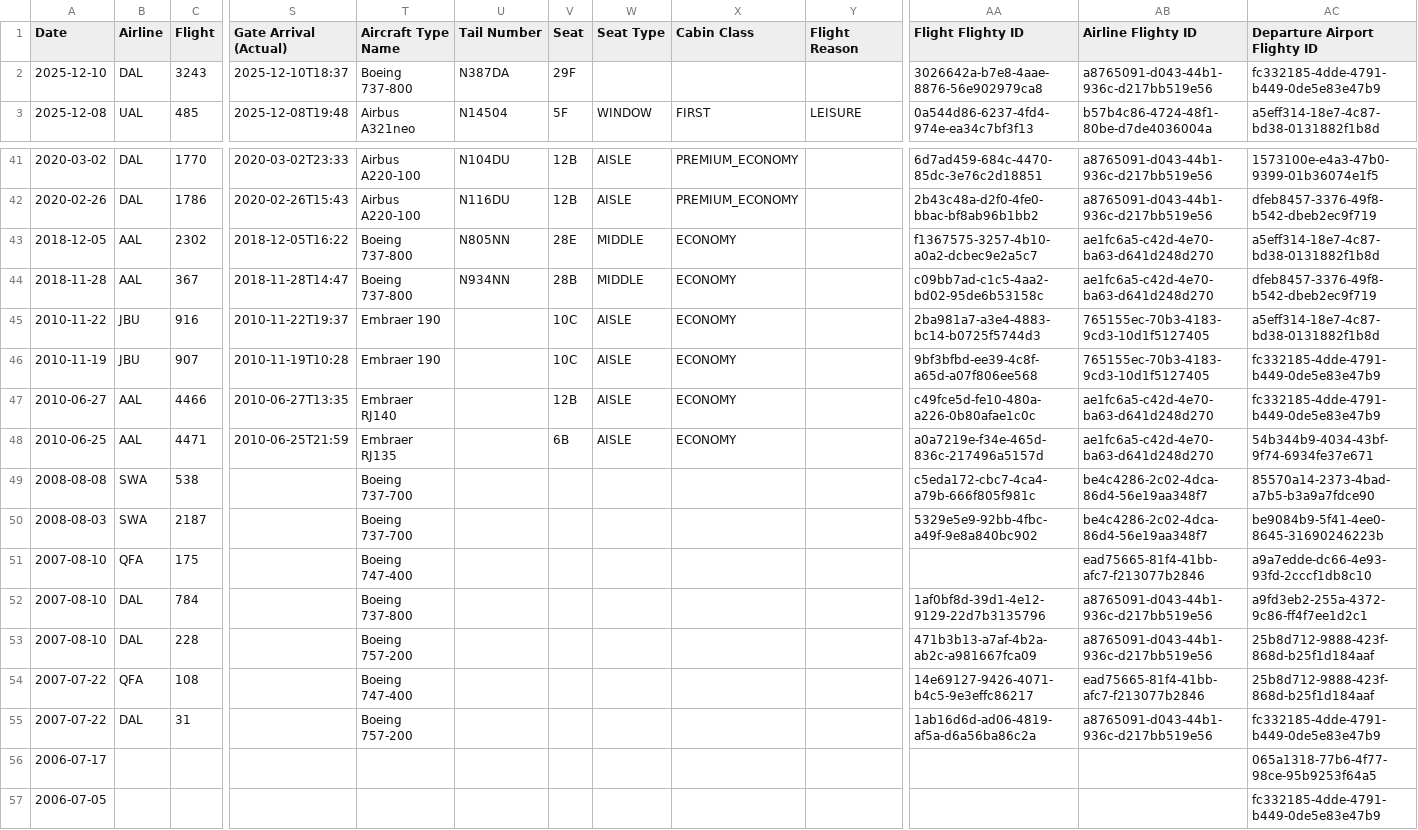
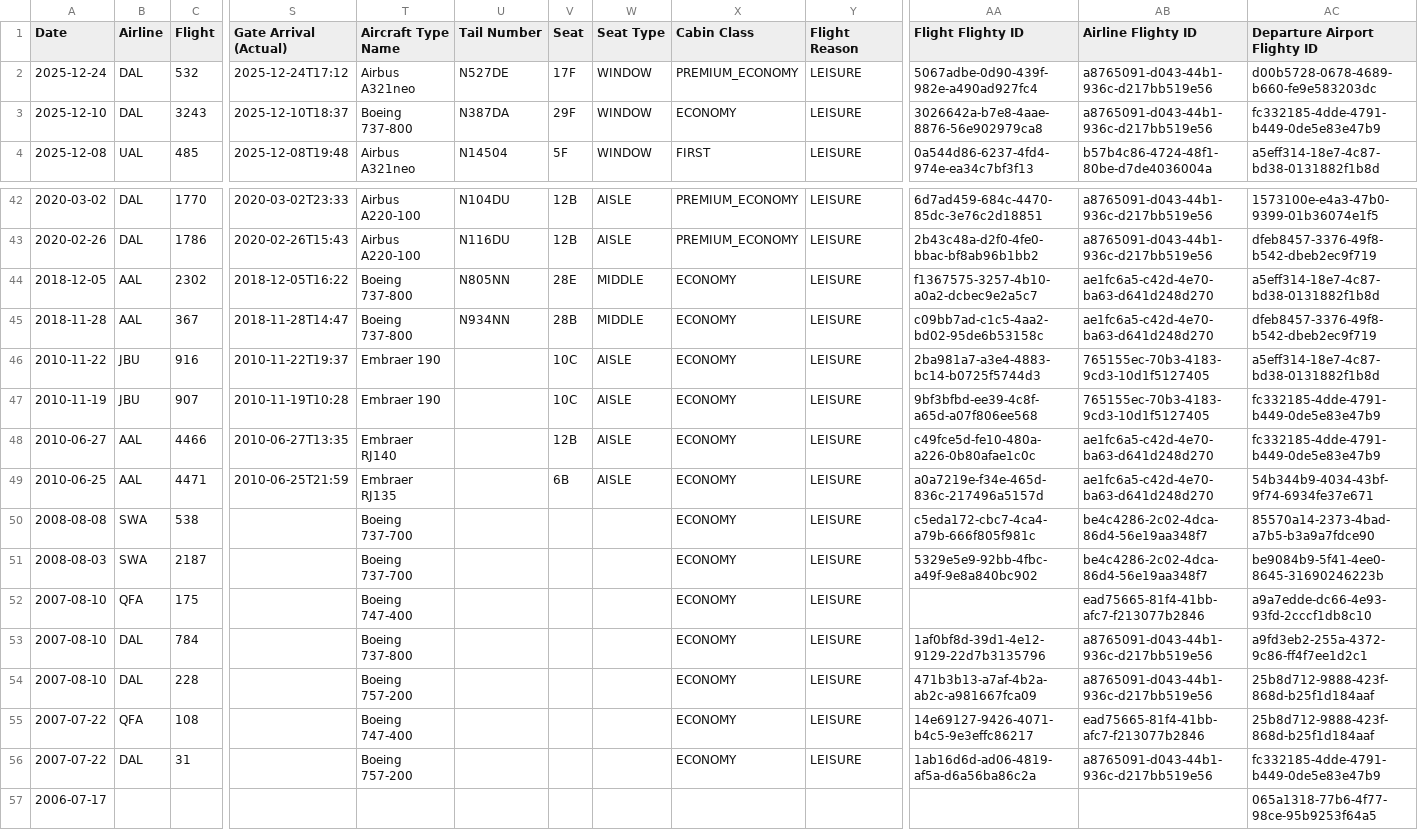
Before and after one commit to KovuTheHusky/kovu.dog, a CSV file: flights.csv, drawn as a sheet; only a part is shown, gaps mark what is left out; the shorter side is filled out with more unchanged rows; addresses are those after the commit; rows hold the shown columns only; the diff covers the shown part only; the diff names each change by its address in the sheet, - before the commit and + after, or states it on an @@ line.

Commit message:
Update flights

```diff
--- a/flights.csv
+++ b/flights.csv
+row 2: 2025-12-24 | DAL | 532 | 2025-12-24T17:12 | Airbus A321neo | N527DE | 17F | WINDOW | PREMIUM_ECONOMY | LEISURE | 5067adbe-0d90-439f-982e-a490ad927fc4 | a8765091-d043-44b1-936c-d217bb519e56 | d00b5728-0678-4689-b660-fe9e583203dc
-W3 (Seat Type): (empty)
+W3 (Seat Type): WINDOW
-X3 (Cabin Class): (empty)
+X3 (Cabin Class): ECONOMY
-Y3 (Flight Reason): (empty)
+Y3 (Flight Reason): LEISURE
-Y42:Y56 (Flight Reason): (empty)
+Y42:Y56 (Flight Reason): LEISURE
-X50:X56 (Cabin Class): (empty)
+X50:X56 (Cabin Class): ECONOMY
```
Also changed, not shown: 28 edited cells elsewhere in this file.
